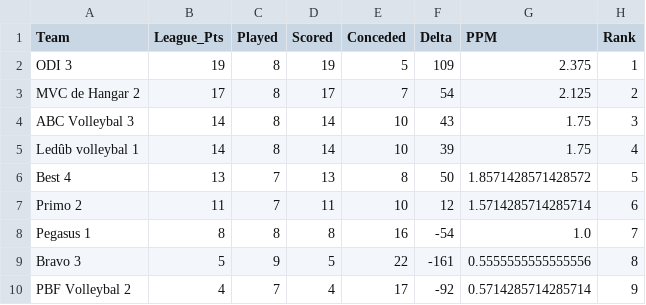
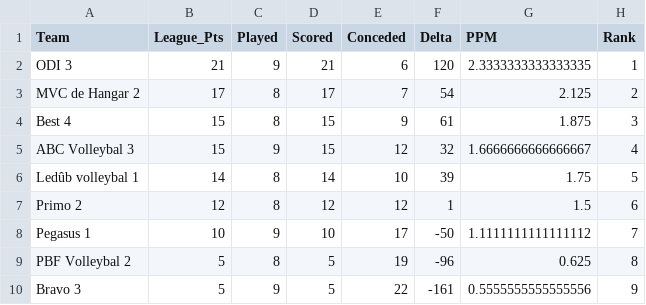
Before and after one commit to Adamkin/volleyball-analytics, a CSV file: data/league_standings.csv, drawn as a sheet.

```diff
--- a/data/league_standings.csv
+++ b/data/league_standings.csv
@@ -1,10 +1,10 @@
 Team,League_Pts,Played,Scored,Conceded,Delta,PPM,Rank
-ODI 3,19,8,19,5,109,2.375,1
+ODI 3,21,9,21,6,120,2.3333333333333335,1
 MVC de Hangar 2,17,8,17,7,54,2.125,2
-ABC Volleybal 3,14,8,14,10,43,1.75,3
-Ledûb volleybal 1,14,8,14,10,39,1.75,4
-Best 4,13,7,13,8,50,1.8571428571428572,5
-Primo 2,11,7,11,10,12,1.5714285714285714,6
-Pegasus 1,8,8,8,16,-54,1.0,7
-Bravo 3,5,9,5,22,-161,0.5555555555555556,8
-PBF Volleybal 2,4,7,4,17,-92,0.5714285714285714,9
+Best 4,15,8,15,9,61,1.875,3
+ABC Volleybal 3,15,9,15,12,32,1.6666666666666667,4
+Ledûb volleybal 1,14,8,14,10,39,1.75,5
+Primo 2,12,8,12,12,1,1.5,6
+Pegasus 1,10,9,10,17,-50,1.1111111111111112,7
+PBF Volleybal 2,5,8,5,19,-96,0.625,8
+Bravo 3,5,9,5,22,-161,0.5555555555555556,9
```
Also changed, not shown: data/volleyball_clean.csv, data/volleyball_raw.csv.
